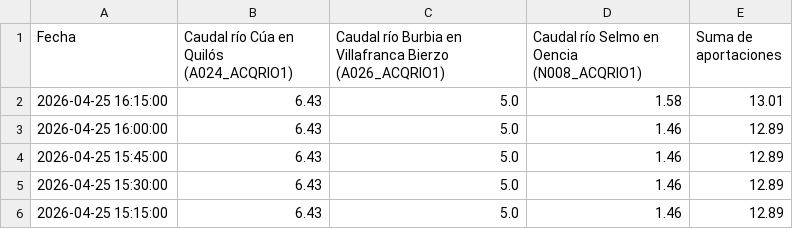
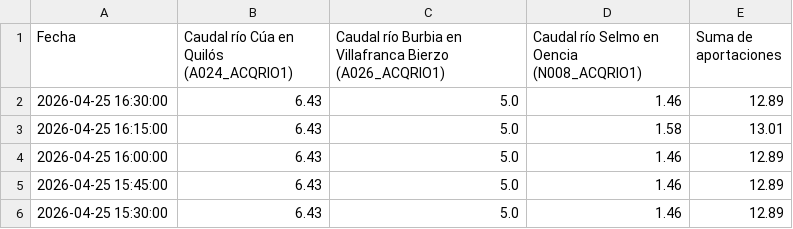
Before and after one commit to manuiccp/DatosCSV, a CSV file: datos_sil.csv, drawn as a sheet; only a part is shown; the shorter side is filled out with more unchanged rows.

Commit message:
Actualización SIL: 2026-04-25 16:30:00

```diff
--- a/datos_sil.csv
+++ b/datos_sil.csv
@@ -1,2 +1,3 @@
 Fecha,Caudal río Cúa en Quilós (A024_ACQRIO1),Caudal río Burbia en Villafranca Bierzo (A026_ACQRIO1),Caudal río Selmo en Oencia (N008_ACQRIO1),Suma de aportaciones
+2026-04-25 16:30:00,6.43,5.0,1.46,12.89
 2026-04-25 16:15:00,6.43,5.0,1.58,13.01
```
